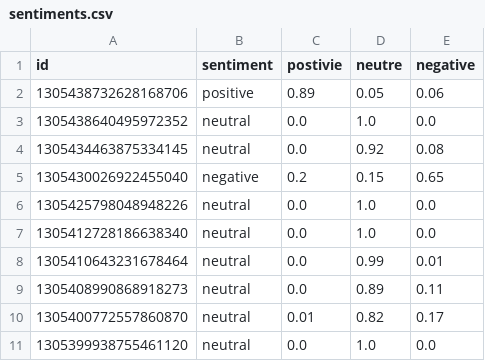
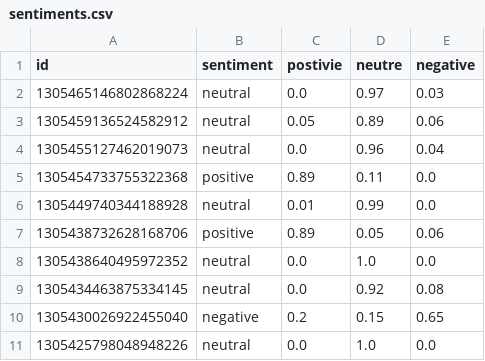
Before and after one commit to SmartTweet/SmartTweet, a CSV file: sentiments.csv, drawn as a sheet; removed rows and columns are numbered as before the commit, all else as after; the diff names each change by its address in the sheet, - before the commit and + after, or states it on an @@ line.

```diff
--- a/sentiments.csv
+++ b/sentiments.csv
+row 2: 1305465146802868224 | neutral | 0.0 | 0.97 | 0.03
+row 3: 1305459136524582912 | neutral | 0.05 | 0.89 | 0.06
+row 4: 1305455127462019073 | neutral | 0.0 | 0.96 | 0.04
+row 5: 1305454733755322368 | positive | 0.89 | 0.11 | 0.0
+row 6: 1305449740344188928 | neutral | 0.01 | 0.99 | 0.0
-row 7: 1305412728186638340 | neutral | 0.0 | 1.0 | 0.0
-row 8: 1305410643231678464 | neutral | 0.0 | 0.99 | 0.01
-row 9: 1305408990868918273 | neutral | 0.0 | 0.89 | 0.11
-row 10: 1305400772557860870 | neutral | 0.01 | 0.82 | 0.17
-row 11: 1305399938755461120 | neutral | 0.0 | 1.0 | 0.0
```
Also changed, not shown: out.csv, 3 other files.
